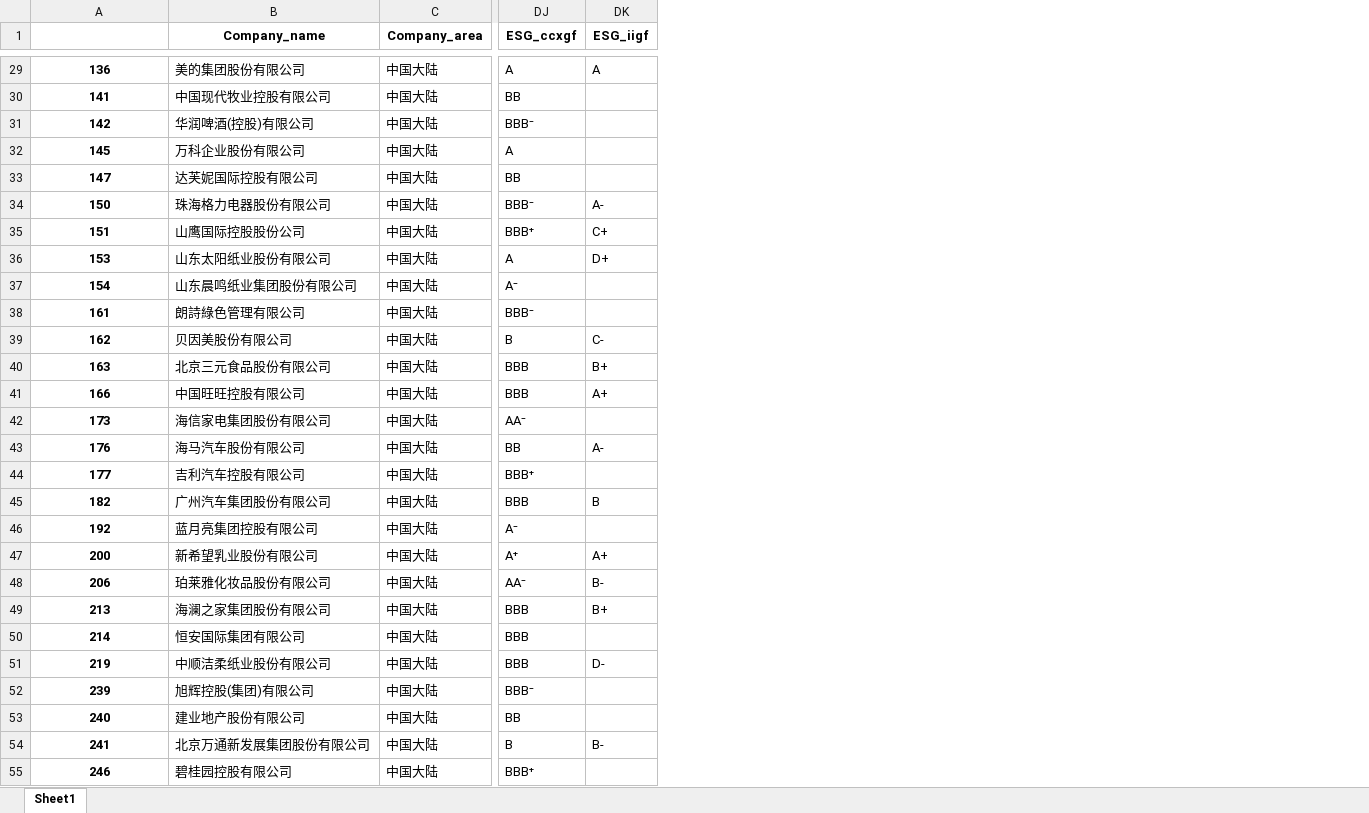
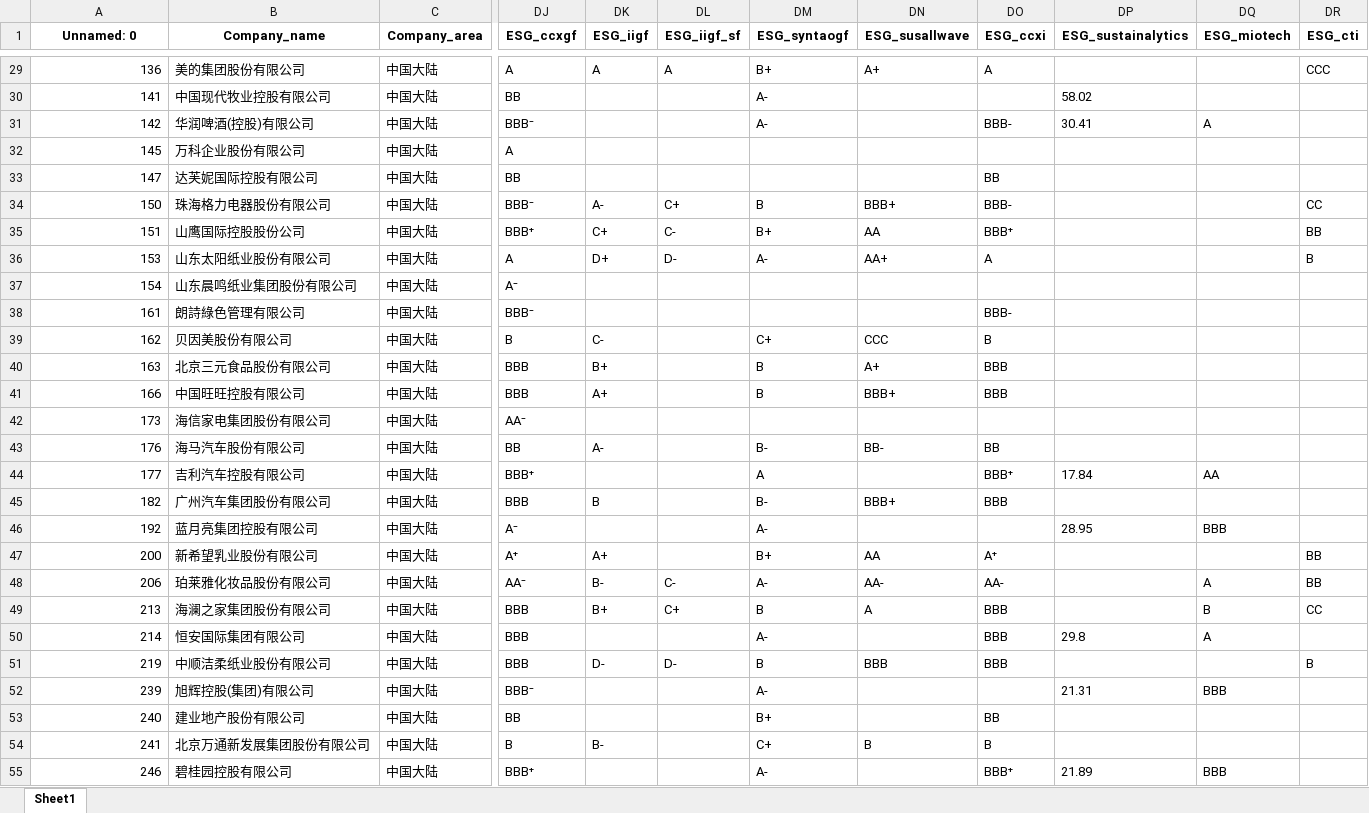
Before and after one commit to firezl/green-supply-chain, an Excel workbook: data_cn_lc.xlsx, sheet Sheet1, drawn as a sheet; only a part is shown, gaps mark what is left out; values as stored, in another font and other column widths than the file's, no borders; the diff covers the shown part only; the diff names each change by its address in the sheet, - before the commit and + after, or states it on an @@ line.

```diff
--- a/data_cn_lc.xlsx (sheet Sheet1)
+++ b/data_cn_lc.xlsx (sheet Sheet1)
+column DL (ESG_iigf_sf), rows 29-51: A |  |  |  |  | C+ | C- | D- |  |  |  |  |  |  |  |  |  |  |  | C- | C+ |  | D-
+column DM (ESG_syntaogf), rows 29-55: B+ | A- | A- |  |  | B | B+ | A- |  |  | C+ | B | B |  | B- | A | B- | A- | B+ | A- | B | A- | B | A- | B+ | C+ | A-
+column DN (ESG_susallwave), rows 29-54: A+ |  |  |  |  | BBB+ | AA | AA+ |  |  | CCC | A+ | BBB+ |  | BB- |  | BBB+ |  | AA | AA- | A |  | BBB |  |  | B
+column DO (ESG_ccxi), rows 29-55: A |  | BBB- |  | BB | BBB- | BBB⁺ | A |  | BBB- | B | BBB | BBB |  | BB | BBB⁺ | BBB |  | A⁺ | AA- | BBB | BBB | BBB |  | BB | B | BBB⁺
+column DP (ESG_sustainalytics), rows 30-55: 58.02 | 30.41 |  |  |  |  |  |  |  |  |  |  |  |  | 17.84 |  | 28.95 |  |  |  | 29.8 |  | 21.31 |  |  | 21.89
+column DQ (ESG_miotech), rows 31-55: A |  |  |  |  |  |  |  |  |  |  |  |  | AA |  | BBB |  | A | B | A |  | BBB |  |  | BBB
+column DR (ESG_cti), rows 29-51: CCC |  |  |  |  | CC | BB | B |  |  |  |  |  |  |  |  |  |  | BB | BB | CC |  | B
-A1: (empty)
+A1: Unnamed: 0
@@ A29:A55 bold: on → off, alignment: center → right @@
```
Also changed, not shown: cell formats elsewhere in this sheet, 2 other files.
